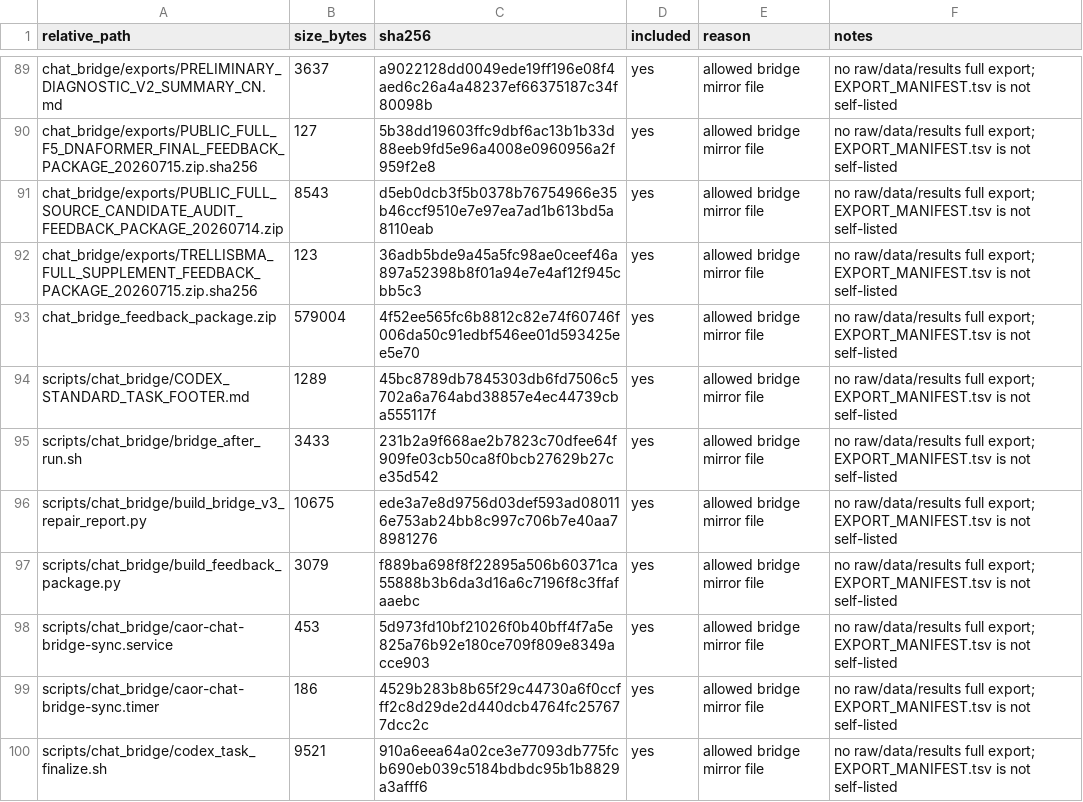
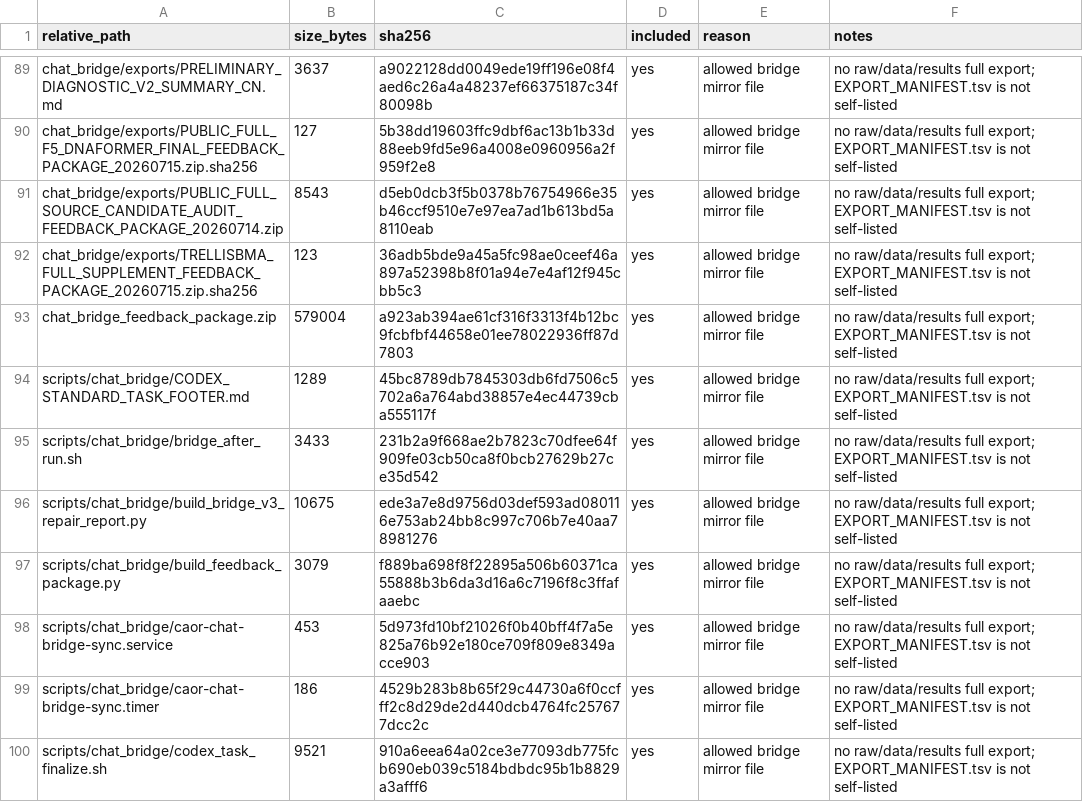
Before and after one commit to Jarvis5272/caor-chat-bridge, a TSV file: EXPORT_MANIFEST.tsv, drawn as a sheet; only a part is shown, gaps mark what is left out.

```diff
--- a/EXPORT_MANIFEST.tsv
+++ b/EXPORT_MANIFEST.tsv
@@ -92,3 +92,3 @@ chat_bridge/exports/PUBLIC_FULL_SOURCE_CANDIDATE_AUDIT_FEEDBACK_PACKAGE_20260714
 chat_bridge/exports/TRELLISBMA_FULL_SUPPLEMENT_FEEDBACK_PACKAGE_20260715.zip.sha256	123	36adb5bde9a45a5fc98ae0ceef46a897a52398b8f01a94e7e4af12f945cbb5c3	yes	allowed bridge mirror file	no raw/data/results full export; EXPORT_MANIFEST.tsv is not self-listed
-chat_bridge_feedback_package.zip	579004	4f52ee565fc6b8812c82e74f60746f006da50c91edbf546ee01d593425ee5e70	yes	allowed bridge mirror file	no raw/data/results full export; EXPORT_MANIFEST.tsv is not self-listed
+chat_bridge_feedback_package.zip	579004	a923ab394ae61cf316f3313f4b12bc9fcbfbf44658e01ee78022936ff87d7803	yes	allowed bridge mirror file	no raw/data/results full export; EXPORT_MANIFEST.tsv is not self-listed
 scripts/chat_bridge/CODEX_STANDARD_TASK_FOOTER.md	1289	45bc8789db7845303db6fd7506c5702a6a764abd38857e4ec44739cba555117f	yes	allowed bridge mirror file	no raw/data/results full export; EXPORT_MANIFEST.tsv is not self-listed
```
Also changed, not shown: 1 other file.
